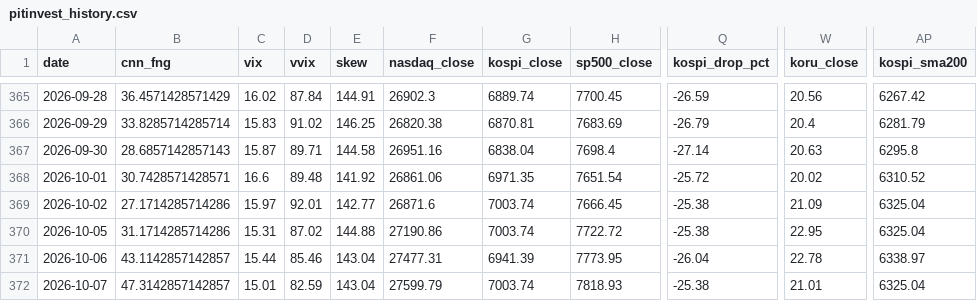
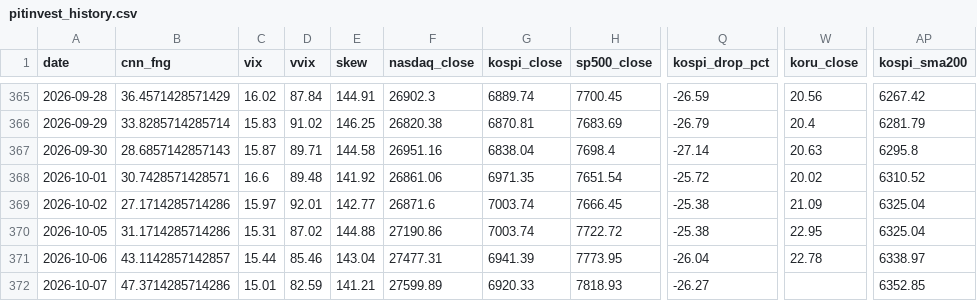
Before and after one commit to komubal-del/pitinvest-bot, a CSV file: pitinvest_history.csv, drawn as a sheet; only a part is shown, gaps mark what is left out; the diff names each change by its address in the sheet, - before the commit and + after, or states it on an @@ line.

```diff
--- a/pitinvest_history.csv
+++ b/pitinvest_history.csv
-B372 (cnn_fng): 47.3142857142857
+B372 (cnn_fng): 47.3714285714286
-E372 (skew): 143.04
+E372 (skew): 141.21
-F372 (nasdaq_close): 27599.79
+F372 (nasdaq_close): 27599.89
-G372 (kospi_close): 7003.74
+G372 (kospi_close): 6920.33
-Q372 (kospi_drop_pct): -25.38
+Q372 (kospi_drop_pct): -26.27
-W372 (koru_close): 21.01
+W372 (koru_close): (empty)
-AP372 (kospi_sma200): 6325.04
+AP372 (kospi_sma200): 6352.85
```
Also changed, not shown: 4 other files.
